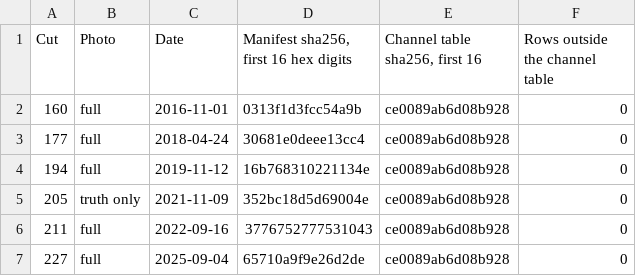
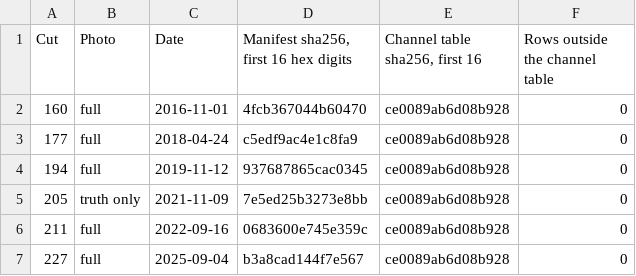
Before and after one commit to frapercan/PROTEA, a CSV file: docs/source/_data/corpus-manifests.csv, drawn as a sheet.

Commit message:
docs(corpus): the manifests table names the photos rebuilt at 798210f
The six photos were rebuilt at develop 798210f2, which reads the GO
release a GAF 2.1 header declares (#1296), and they were loaded into the
clean store. Their data files are byte-identical to the earlier builds and
every count is unchanged, so the figures and the member and row tables do
not move. The manifest digests do, because each manifest records the
revision that built it and, for 160, 177 and 194, the GO release its GAF
declares.

```diff
--- a/docs/source/_data/corpus-manifests.csv
+++ b/docs/source/_data/corpus-manifests.csv
@@ -1,7 +1,7 @@
 Cut,Photo,Date,"Manifest sha256, first 16 hex digits","Channel table sha256, first 16",Rows outside the channel table
-160,full,2016-11-01,0313f1d3fcc54a9b,ce0089ab6d08b928,0
-177,full,2018-04-24,30681e0deee13cc4,ce0089ab6d08b928,0
-194,full,2019-11-12,16b768310221134e,ce0089ab6d08b928,0
-205,truth only,2021-11-09,352bc18d5d69004e,ce0089ab6d08b928,0
-211,full,2022-09-16,3776752777531043,ce0089ab6d08b928,0
-227,full,2025-09-04,65710a9f9e26d2de,ce0089ab6d08b928,0
+160,full,2016-11-01,4fcb367044b60470,ce0089ab6d08b928,0
+177,full,2018-04-24,c5edf9ac4e1c8fa9,ce0089ab6d08b928,0
+194,full,2019-11-12,937687865cac0345,ce0089ab6d08b928,0
+205,truth only,2021-11-09,7e5ed25b3273e8bb,ce0089ab6d08b928,0
+211,full,2022-09-16,0683600e745e359c,ce0089ab6d08b928,0
+227,full,2025-09-04,b3a8cad144f7e567,ce0089ab6d08b928,0
```
Also changed, not shown: 1 other file.
